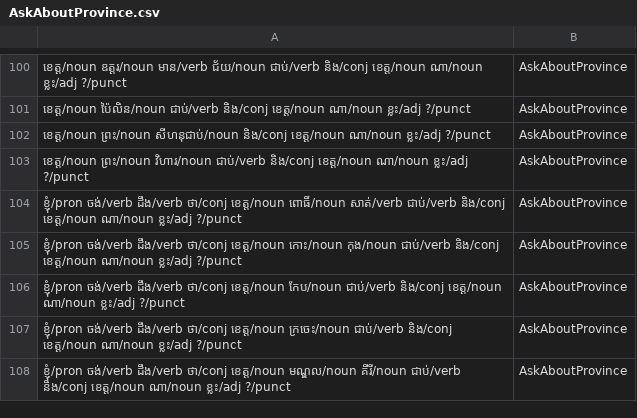
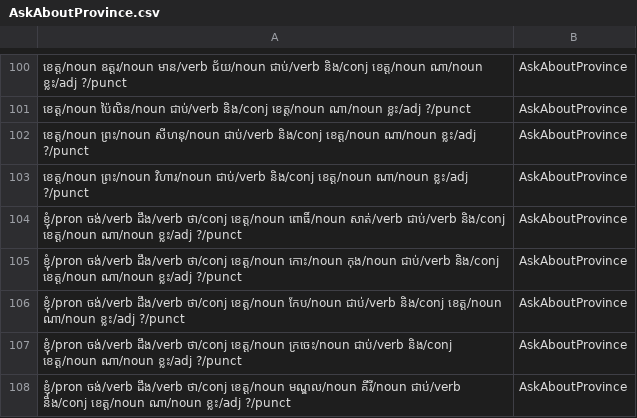
Before and after one commit to IcyTempest/G1---Intent_classification-Group, a CSV file: POS/AskAboutProvince.csv, drawn as a sheet; only a part is shown, gaps mark what is left out; the diff names each change by its address in the sheet, - before the commit and + after, or states it on an @@ line.

```diff
--- a/POS/AskAboutProvince.csv
+++ b/POS/AskAboutProvince.csv
-A102: ខេត្ត/noun ព្រះ/noun សីហនុជាប់/noun និង/conj ខេត្ត/noun…
+A102: ខេត្ត/noun ព្រះ/noun សីហនុ/noun ជាប់/verb និង/conj ខេត្ត/noun…
```
Also changed, not shown: POS/AskAboutTN_CourseInEachGen.csv, POS/IsProvinceExist.csv, 4 other files.
